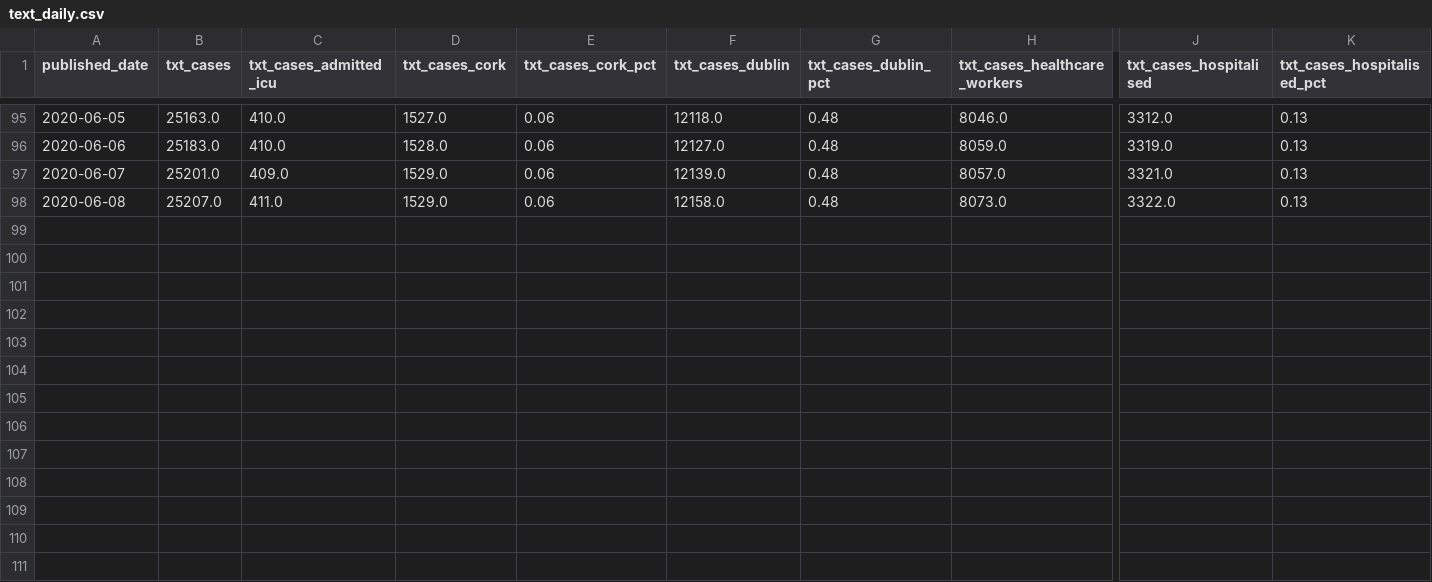
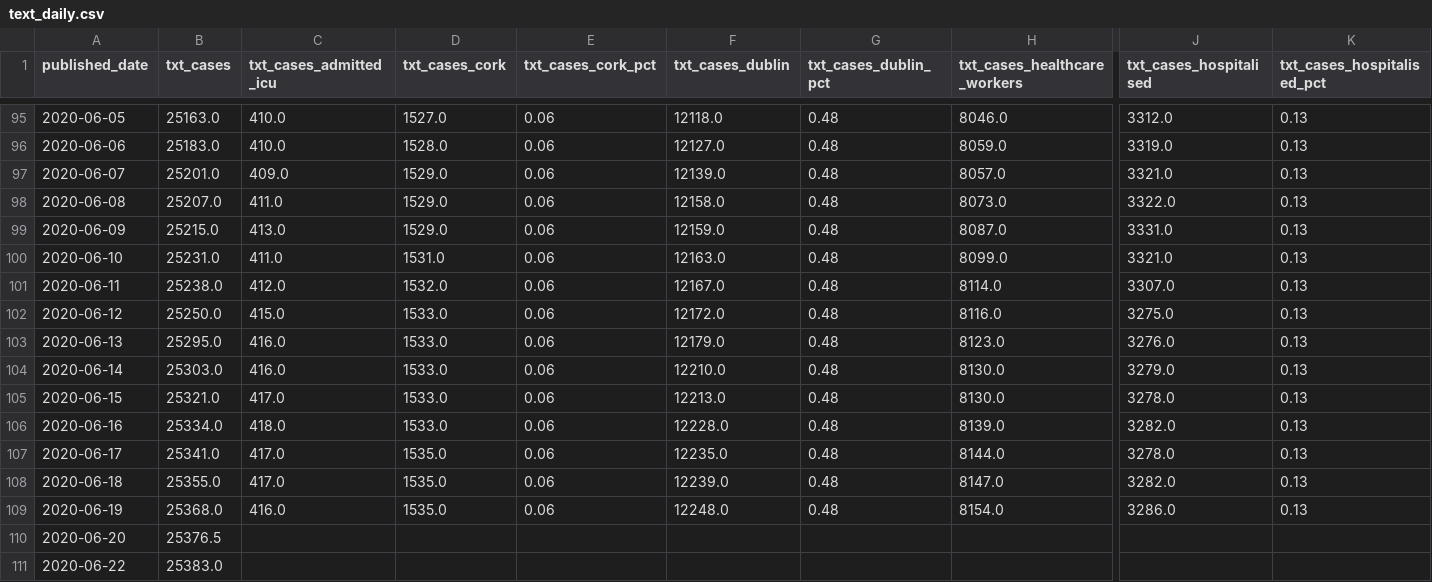
Before and after one commit to andrewm4894/ireland_covid19_data, a CSV file: data/text_daily.csv, drawn as a sheet; only a part is shown, gaps mark what is left out; rows hold the shown columns only; the diff names each change by its address in the sheet, - before the commit and + after, or states it on an @@ line.

```diff
--- a/data/text_daily.csv
+++ b/data/text_daily.csv
+row 99: 2020-06-09 | 25215.0 | 413.0 | 1529.0 | 0.06 | 12159.0 | 0.48 | 8087.0 | 3331.0 | 0.13
+row 100: 2020-06-10 | 25231.0 | 411.0 | 1531.0 | 0.06 | 12163.0 | 0.48 | 8099.0 | 3321.0 | 0.13
+row 101: 2020-06-11 | 25238.0 | 412.0 | 1532.0 | 0.06 | 12167.0 | 0.48 | 8114.0 | 3307.0 | 0.13
+row 102: 2020-06-12 | 25250.0 | 415.0 | 1533.0 | 0.06 | 12172.0 | 0.48 | 8116.0 | 3275.0 | 0.13
+row 103: 2020-06-13 | 25295.0 | 416.0 | 1533.0 | 0.06 | 12179.0 | 0.48 | 8123.0 | 3276.0 | 0.13
+row 104: 2020-06-14 | 25303.0 | 416.0 | 1533.0 | 0.06 | 12210.0 | 0.48 | 8130.0 | 3279.0 | 0.13
+row 105: 2020-06-15 | 25321.0 | 417.0 | 1533.0 | 0.06 | 12213.0 | 0.48 | 8130.0 | 3278.0 | 0.13
+row 106: 2020-06-16 | 25334.0 | 418.0 | 1533.0 | 0.06 | 12228.0 | 0.48 | 8139.0 | 3282.0 | 0.13
+row 107: 2020-06-17 | 25341.0 | 417.0 | 1535.0 | 0.06 | 12235.0 | 0.48 | 8144.0 | 3278.0 | 0.13
+row 108: 2020-06-18 | 25355.0 | 417.0 | 1535.0 | 0.06 | 12239.0 | 0.48 | 8147.0 | 3282.0 | 0.13
+row 109: 2020-06-19 | 25368.0 | 416.0 | 1535.0 | 0.06 | 12248.0 | 0.48 | 8154.0 | 3286.0 | 0.13
+row 110: 2020-06-20 | 25376.5
+row 111: 2020-06-22 | 25383.0
```
Also changed, not shown: data/age_daily.csv, data/gender_daily.csv, 10 other files.
